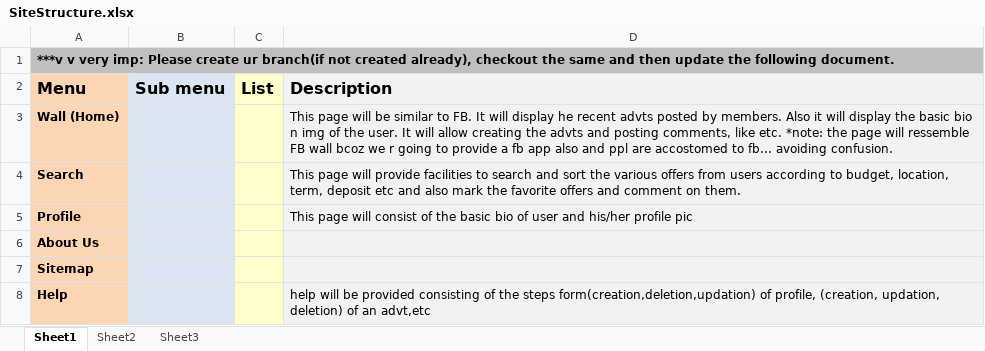
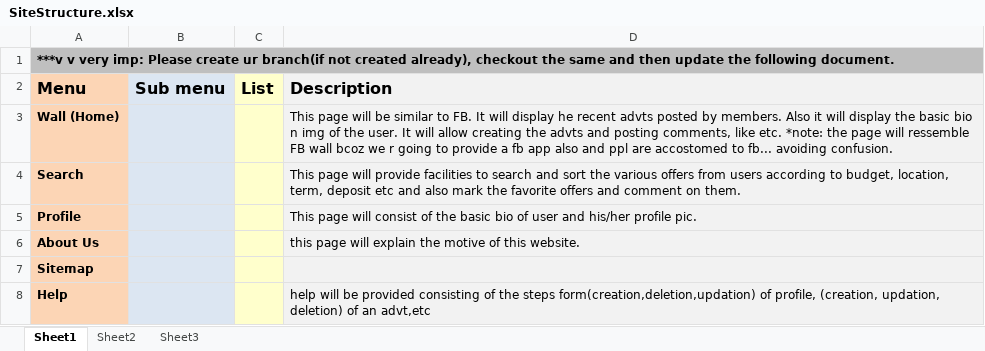
Before and after one commit to gaurav-kasabe/StayIn, an Excel workbook: SiteStructure.xlsx, sheet Sheet1, drawn as a sheet; values as stored, in another font and other column widths than the file's, no borders; the diff names each change by its address in the sheet, - before the commit and + after, or states it on an @@ line.

Commit message:
about us added to SiteStructure

```diff
--- a/SiteStructure.xlsx (sheet Sheet1)
+++ b/SiteStructure.xlsx (sheet Sheet1)
-D5 (Description): …his/her profile pic
+D5 (Description): …his/her profile pic.
-D6 (Description): (empty)
+D6 (Description): this page will explain the motive of this website.
```
